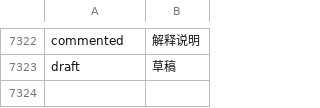
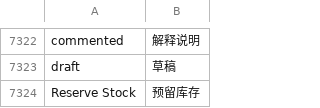
Before and after one commit to saoxia/erpnext_china, a CSV file: erpnext_china/translations/zh.csv, drawn as a sheet; only a part is shown, gaps mark what is left out; the diff names each change by its address in the sheet, - before the commit and + after, or states it on an @@ line.

Commit message:
Update zh.csv

```diff
--- a/erpnext_china/translations/zh.csv
+++ b/erpnext_china/translations/zh.csv
+row 7324: Reserve Stock | 预留库存
```
